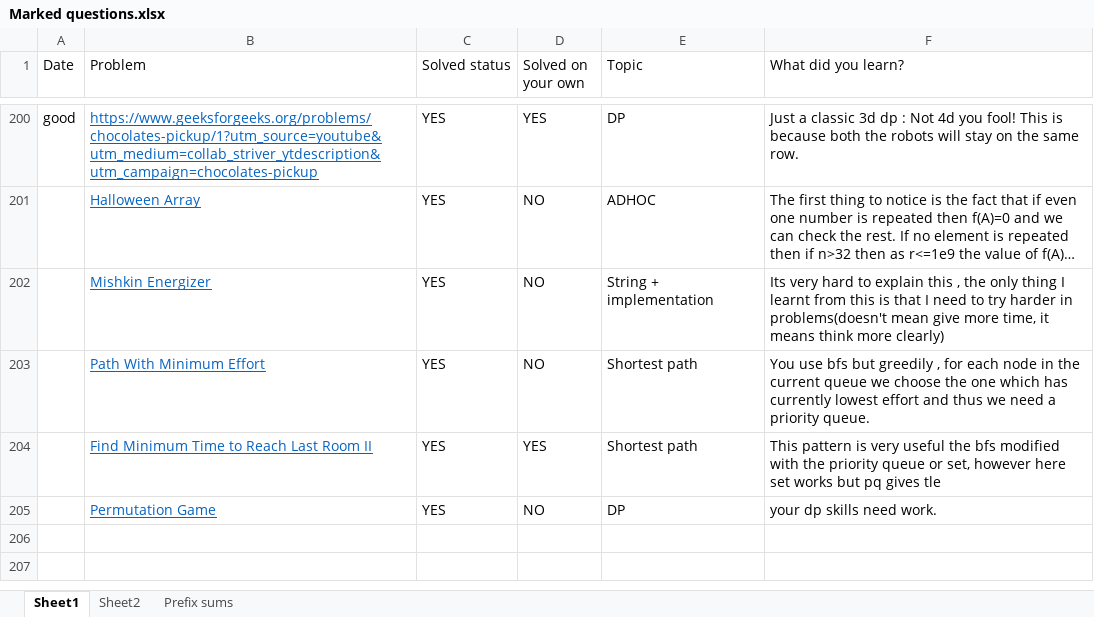
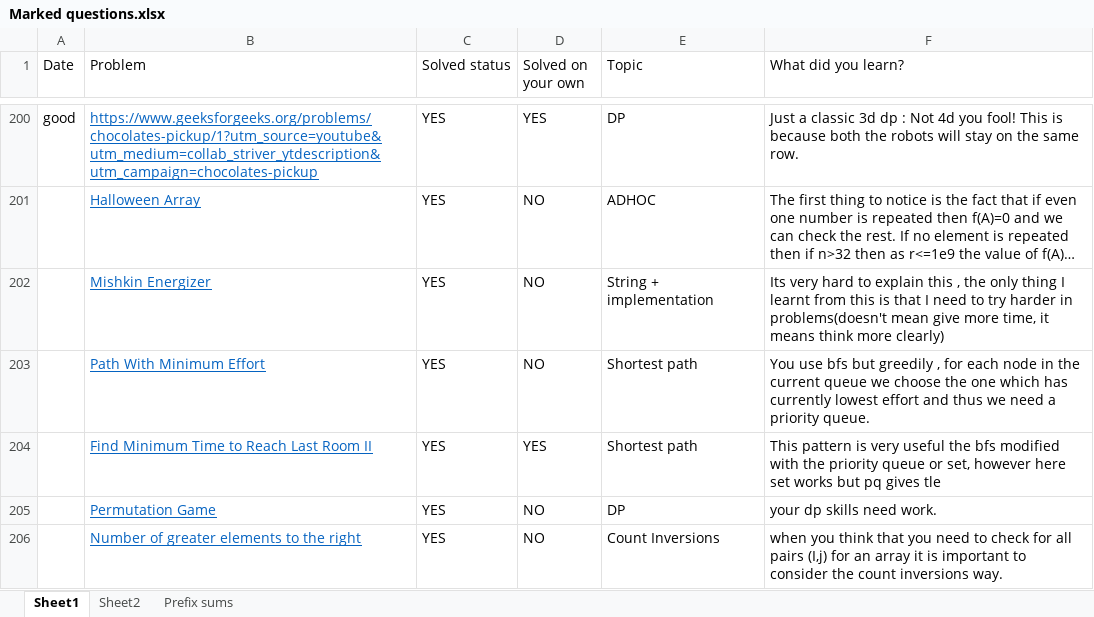
Before and after one commit to Amrutanshu-Mishra/Competitive-Programming-Files, an Excel workbook: Marked questions.xlsx, sheet Sheet1, drawn as a sheet; only a part is shown, gaps mark what is left out; long unchanged cells end in …; values as stored, in another font and other column widths than the file's, no borders; the diff names each change by its address in the sheet, - before the commit and + after, or states it on an @@ line.

```diff
--- a/Marked questions.xlsx (sheet Sheet1)
+++ b/Marked questions.xlsx (sheet Sheet1)
+row 206:  | Number of greater elements to the right | YES | NO | Count Inversions | when you think that you need to check for all pairs (I,j) for an array it is important to consider the count inversions way.
```
Also changed, not shown: 1 other file.
